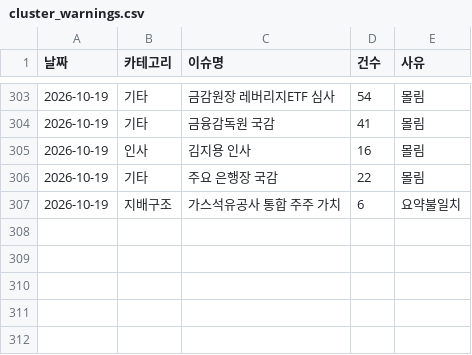
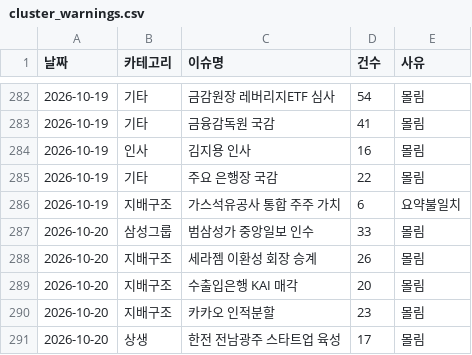
Before and after one commit to jshssysh/news-dashboard, a CSV file: cluster_warnings.csv, drawn as a sheet; only a part is shown, gaps mark what is left out; the diff covers the shown part only.

```diff
--- a/cluster_warnings.csv
+++ b/cluster_warnings.csv
@@ -307 +286,6 @@
 2026-10-19,지배구조,가스석유공사 통합 주주 가치,6,요약불일치
+2026-10-20,삼성그룹,범삼성가 중앙일보 인수,33,몰림
+2026-10-20,지배구조,세라젬 이환성 회장 승계,26,몰림
+2026-10-20,지배구조,수출입은행 KAI 매각,20,몰림
+2026-10-20,지배구조,카카오 인적분할,23,몰림
+2026-10-20,상생,한전 전남광주 스타트업 육성,17,몰림
```
Also changed, not shown: 21 removed rows elsewhere in this file, gemini_usage.csv, 9 other files.
